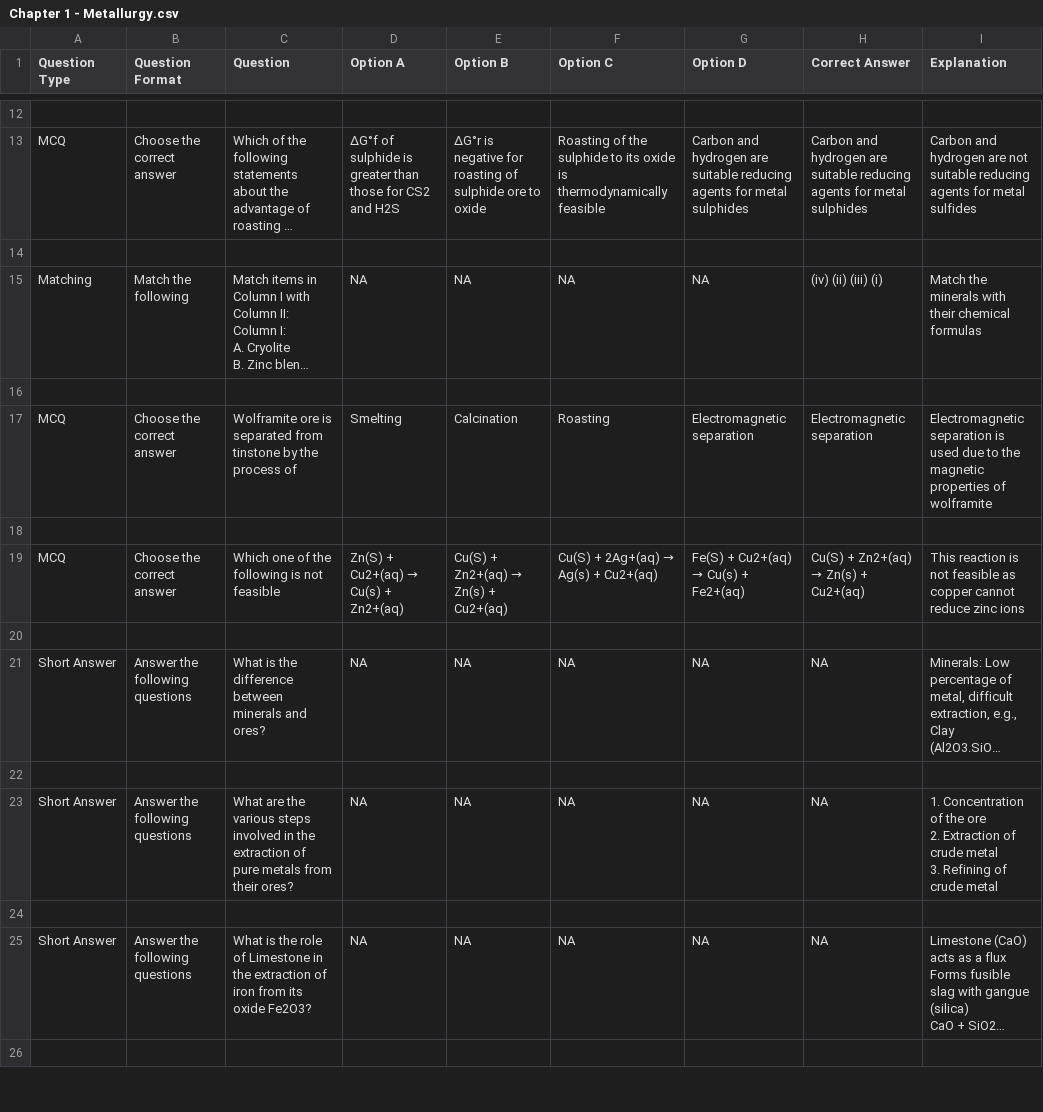
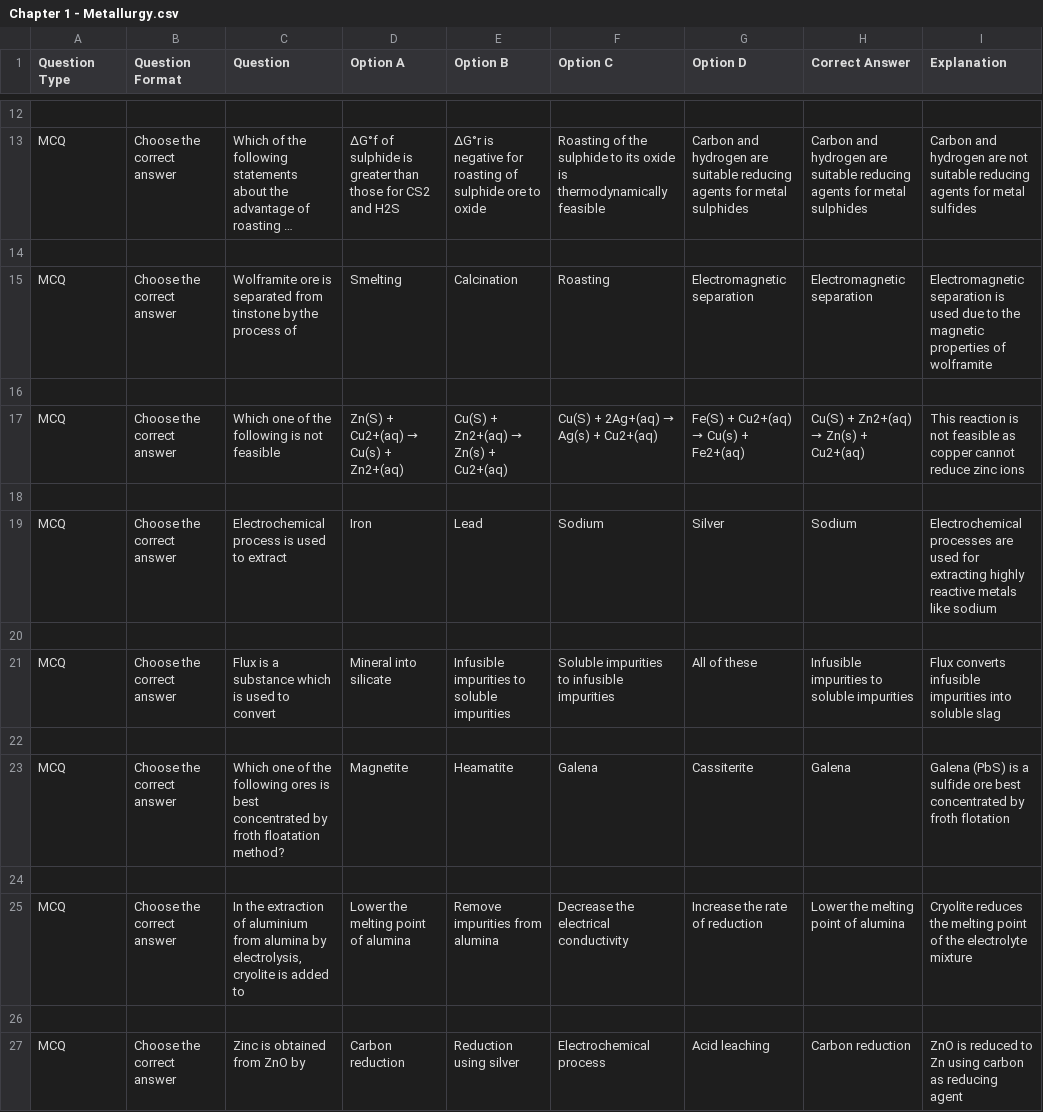
Before and after one commit to Imercfy-Labs/12th-Chemistry, a CSV file: Chapter 1 - Metallurgy.csv, drawn as a sheet; only a part is shown, gaps mark what is left out; the shorter side is filled out with more unchanged rows; long unchanged cells end in …; removed rows and columns are numbered as before the commit, all else as after; the diff covers the shown part only; the diff names each change by its address in the sheet, - before the commit and + after, or states it on an @@ line.

```diff
--- a/Chapter 1 - Metallurgy.csv
+++ b/Chapter 1 - Metallurgy.csv
@@ row 15 moved to row 69: Matching @@
-row 16: (empty)
+row 18: (empty)
+row 19: MCQ | Choose the correct answer | Electrochemical process is used to extract | Iron | Lead | Sodium | Silver | Sodium | Electrochemical processes are used for extracting highly reactive metals like sodium
+row 20: (empty)
+row 21: MCQ | Choose the correct answer | Flux is a substance which is used to convert | Mineral into silicate | Infusible impurities to soluble impurities | Soluble impurities to infusible impurities | All of these | Infusible impurities to soluble impurities | Flux converts infusible impurities into soluble slag
+row 22: (empty)
+row 23: MCQ | Choose the correct answer | Which one of the following ores is best concentrated by froth floatation method? | Magnetite | Heamatite | Galena | Cassiterite | Galena | Galena (PbS) is a sulfide ore best concentrated by froth flotation
+row 24: (empty)
+row 25: MCQ | Choose the correct answer | In the extraction of aluminium from alumina by electrolysis, cryolite is added to | Lower the melting point of alumina | Remove impurities from alumina | Decrease the electrical conductivity | Increase the rate of reduction | Lower the melting point of alumina | Cryolite reduces the melting point of the electrolyte mixture
+row 26: (empty)
+row 27: MCQ | Choose the correct answer | Zinc is obtained from ZnO by | Carbon reduction | Reduction using silver | Electrochemical process | Acid leaching | Carbon reduction | ZnO is reduced to Zn using carbon as reducing agent
```
Also changed, not shown: 31 added rows and 9 edited cells elsewhere in this file.
